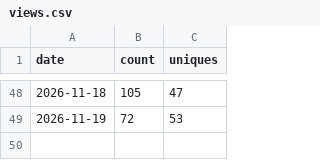
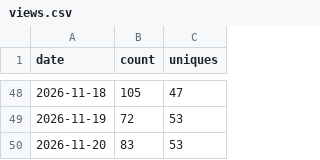
Before and after one commit to Squarebow/Orfeo, a CSV file: data/views.csv, drawn as a sheet; only a part is shown, gaps mark what is left out; the diff names each change by its address in the sheet, - before the commit and + after, or states it on an @@ line.

```diff
--- a/data/views.csv
+++ b/data/views.csv
+row 50: 2026-11-20 | 83 | 53
```
Also changed, not shown: data/clones.csv, data/paths_latest.csv, 4 other files.
